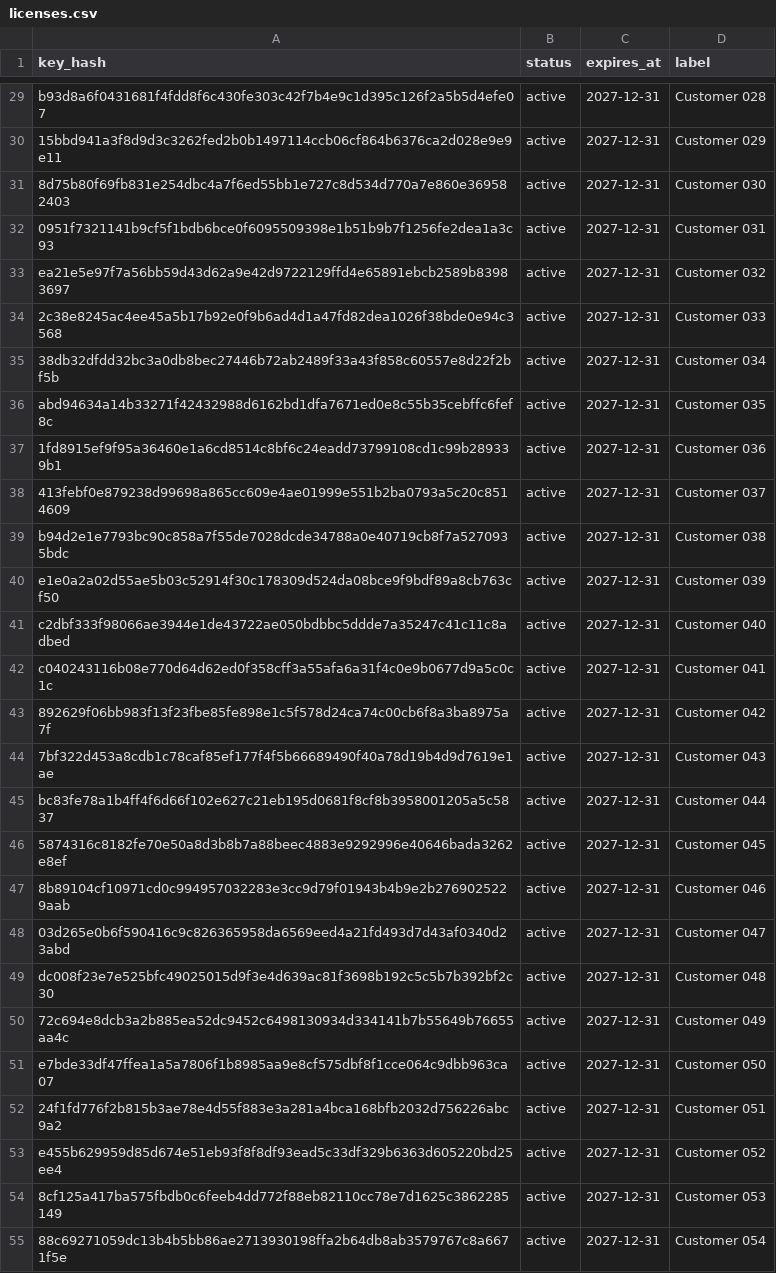
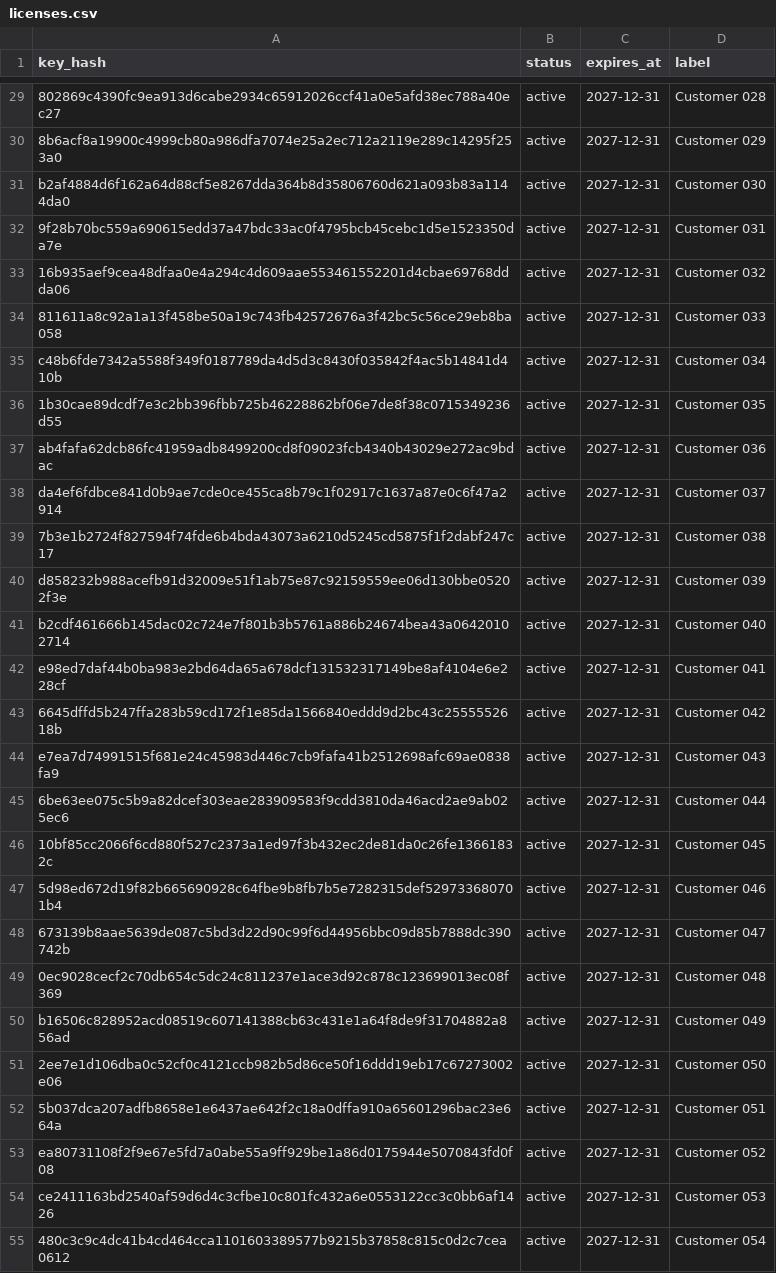
Before and after one commit to shahidjalally/mnatrader-bot-529d10f0, a CSV file: public/licenses.csv, drawn as a sheet; only a part is shown, gaps mark what is left out; the diff covers the shown part only; the diff names each change by its address in the sheet, - before the commit and + after, or states it on an @@ line.

```diff
--- a/public/licenses.csv
+++ b/public/licenses.csv
-A29 (key_hash): b93d8a6f0431681f4fdd8f6c430fe303c42f7b4e9c1d395c126f2a5b5d4efe07
+A29 (key_hash): 802869c4390fc9ea913d6cabe2934c65912026ccf41a0e5afd38ec788a40ec27
-A30 (key_hash): 15bbd941a3f8d9d3c3262fed2b0b1497114ccb06cf864b6376ca2d028e9e9e11
+A30 (key_hash): 8b6acf8a19900c4999cb80a986dfa7074e25a2ec712a2119e289c14295f253a0
-A31 (key_hash): 8d75b80f69fb831e254dbc4a7f6ed55bb1e727c8d534d770a7e860e369582403
+A31 (key_hash): b2af4884d6f162a64d88cf5e8267dda364b8d35806760d621a093b83a1144da0
-A32 (key_hash): 0951f7321141b9cf5f1bdb6bce0f6095509398e1b51b9b7f1256fe2dea1a3c93
+A32 (key_hash): 9f28b70bc559a690615edd37a47bdc33ac0f4795bcb45cebc1d5e1523350da7e
-A33 (key_hash): ea21e5e97f7a56bb59d43d62a9e42d9722129ffd4e65891ebcb2589b83983697
+A33 (key_hash): 16b935aef9cea48dfaa0e4a294c4d609aae553461552201d4cbae69768ddda06
-A34 (key_hash): 2c38e8245ac4ee45a5b17b92e0f9b6ad4d1a47fd82dea1026f38bde0e94c3568
+A34 (key_hash): 811611a8c92a1a13f458be50a19c743fb42572676a3f42bc5c56ce29eb8ba058
-A35 (key_hash): 38db32dfdd32bc3a0db8bec27446b72ab2489f33a43f858c60557e8d22f2bf5b
+A35 (key_hash): c48b6fde7342a5588f349f0187789da4d5d3c8430f035842f4ac5b14841d410b
-A36 (key_hash): abd94634a14b33271f42432988d6162bd1dfa7671ed0e8c55b35cebffc6fef8c
+A36 (key_hash): 1b30cae89dcdf7e3c2bb396fbb725b46228862bf06e7de8f38c0715349236d55
-A37 (key_hash): 1fd8915ef9f95a36460e1a6cd8514c8bf6c24eadd73799108cd1c99b289339b1
+A37 (key_hash): ab4fafa62dcb86fc41959adb8499200cd8f09023fcb4340b43029e272ac9bdac
-A38 (key_hash): 413febf0e879238d99698a865cc609e4ae01999e551b2ba0793a5c20c8514609
+A38 (key_hash): da4ef6fdbce841d0b9ae7cde0ce455ca8b79c1f02917c1637a87e0c6f47a2914
-A39 (key_hash): b94d2e1e7793bc90c858a7f55de7028dcde34788a0e40719cb8f7a5270935bdc
+A39 (key_hash): 7b3e1b2724f827594f74fde6b4bda43073a6210d5245cd5875f1f2dabf247c17
-A40 (key_hash): e1e0a2a02d55ae5b03c52914f30c178309d524da08bce9f9bdf89a8cb763cf50
+A40 (key_hash): d858232b988acefb91d32009e51f1ab75e87c92159559ee06d130bbe05202f3e
-A41 (key_hash): c2dbf333f98066ae3944e1de43722ae050bdbbc5ddde7a35247c41c11c8adbed
+A41 (key_hash): b2cdf461666b145dac02c724e7f801b3b5761a886b24674bea43a06420102714
-A42 (key_hash): c040243116b08e770d64d62ed0f358cff3a55afa6a31f4c0e9b0677d9a5c0c1c
+A42 (key_hash): e98ed7daf44b0ba983e2bd64da65a678dcf131532317149be8af4104e6e228cf
-A43 (key_hash): 892629f06bb983f13f23fbe85fe898e1c5f578d24ca74c00cb6f8a3ba8975a7f
+A43 (key_hash): 6645dffd5b247ffa283b59cd172f1e85da1566840eddd9d2bc43c2555552618b
-A44 (key_hash): 7bf322d453a8cdb1c78caf85ef177f4f5b66689490f40a78d19b4d9d7619e1ae
+A44 (key_hash): e7ea7d74991515f681e24c45983d446c7cb9fafa41b2512698afc69ae0838fa9
-A45 (key_hash): bc83fe78a1b4ff4f6d66f102e627c21eb195d0681f8cf8b3958001205a5c5837
+A45 (key_hash): 6be63ee075c5b9a82dcef303eae283909583f9cdd3810da46acd2ae9ab025ec6
-A46 (key_hash): 5874316c8182fe70e50a8d3b8b7a88beec4883e9292996e40646bada3262e8ef
+A46 (key_hash): 10bf85cc2066f6cd880f527c2373a1ed97f3b432ec2de81da0c26fe13661832c
-A47 (key_hash): 8b89104cf10971cd0c994957032283e3cc9d79f01943b4b9e2b2769025229aab
+A47 (key_hash): 5d98ed672d19f82b665690928c64fbe9b8fb7b5e7282315def529733680701b4
-A48 (key_hash): 03d265e0b6f590416c9c826365958da6569eed4a21fd493d7d43af0340d23abd
+A48 (key_hash): 673139b8aae5639de087c5bd3d22d90c99f6d44956bbc09d85b7888dc390742b
-A49 (key_hash): dc008f23e7e525bfc49025015d9f3e4d639ac81f3698b192c5c5b7b392bf2c30
+A49 (key_hash): 0ec9028cecf2c70db654c5dc24c811237e1ace3d92c878c123699013ec08f369
-A50 (key_hash): 72c694e8dcb3a2b885ea52dc9452c6498130934d334141b7b55649b76655aa4c
+A50 (key_hash): b16506c828952acd08519c607141388cb63c431e1a64f8de9f31704882a856ad
-A51 (key_hash): e7bde33df47ffea1a5a7806f1b8985aa9e8cf575dbf8f1cce064c9dbb963ca07
+A51 (key_hash): 2ee7e1d106dba0c52cf0c4121ccb982b5d86ce50f16ddd19eb17c67273002e06
-A52 (key_hash): 24f1fd776f2b815b3ae78e4d55f883e3a281a4bca168bfb2032d756226abc9a2
+A52 (key_hash): 5b037dca207adfb8658e1e6437ae642f2c18a0dffa910a65601296bac23e664a
-A53 (key_hash): e455b629959d85d674e51eb93f8f8df93ead5c33df329b6363d605220bd25ee4
+A53 (key_hash): ea80731108f2f9e67e5fd7a0abe55a9ff929be1a86d0175944e5070843fd0f08
-A54 (key_hash): 8cf125a417ba575fbdb0c6feeb4dd772f88eb82110cc78e7d1625c3862285149
+A54 (key_hash): ce2411163bd2540af59d6d4c3cfbe10c801fc432a6e0553122cc3c0bb6af1426
-A55 (key_hash): 88c69271059dc13b4b5bb86ae2713930198ffa2b64db8ab3579767c8a6671f5e
+A55 (key_hash): 480c3c9c4dc41b4cd464cca1101603389577b9215b37858c815c0d2c7cea0612
```
Also changed, not shown: 73 edited cells elsewhere in this file, 4 other files.
